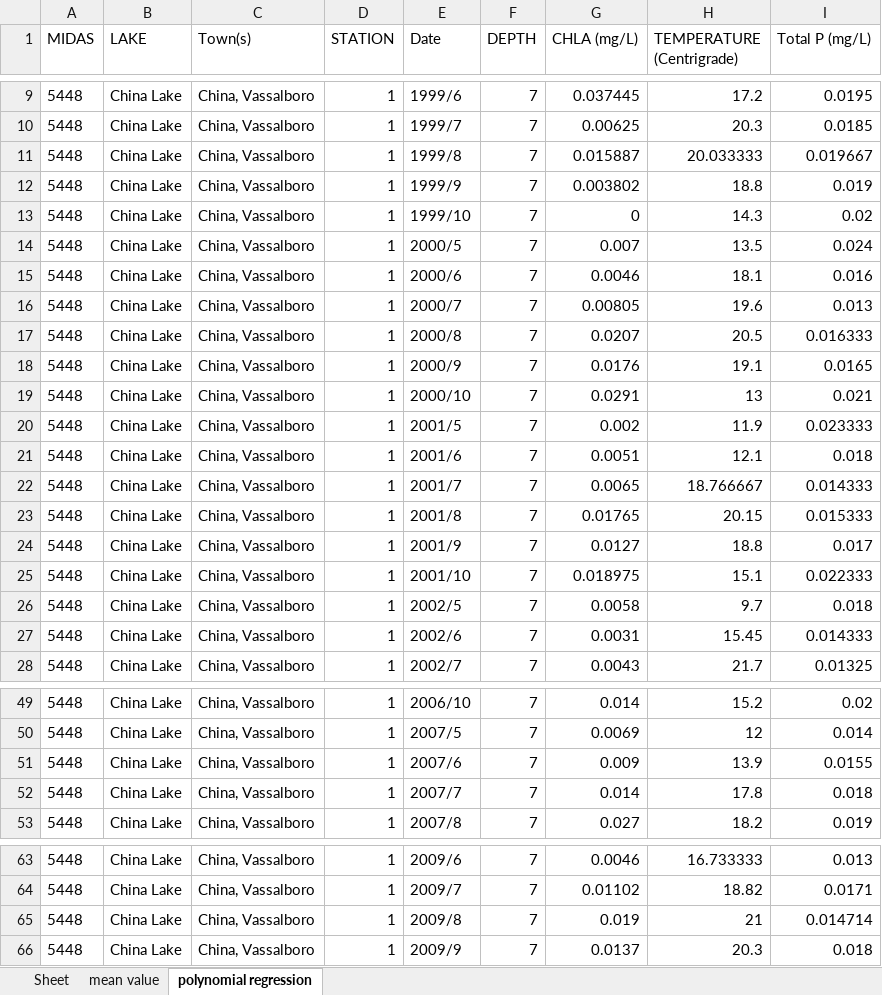
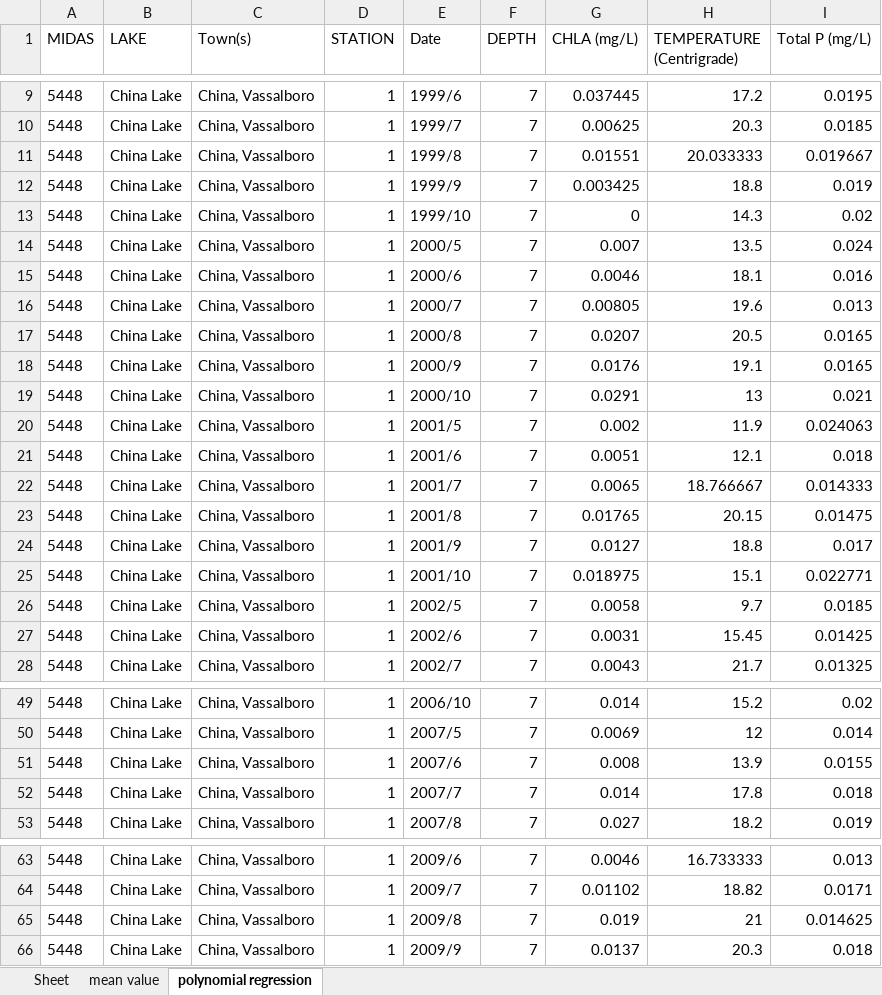
Before and after one commit to talentam/Machine-Learning-Coursework, an Excel workbook: code/lake_data/completeChinaLake.xlsx, sheet polynomial regression, drawn as a sheet; only a part is shown, gaps mark what is left out; values as stored, in another font and other column widths than the file's, no borders; the diff covers the shown part only; the diff names each change by its address in the sheet, - before the commit and + after, or states it on an @@ line.

```diff
--- a/code/lake_data/completeChinaLake.xlsx (sheet polynomial regression)
+++ b/code/lake_data/completeChinaLake.xlsx (sheet polynomial regression)
-G11 (CHLA (mg/L)): 0.015887
+G11 (CHLA (mg/L)): 0.01551
-G12 (CHLA (mg/L)): 0.003802
+G12 (CHLA (mg/L)): 0.003425
-I17 (Total P (mg/L)): 0.016333
+I17 (Total P (mg/L)): 0.0165
-I20 (Total P (mg/L)): 0.023333
+I20 (Total P (mg/L)): 0.024063
-I23 (Total P (mg/L)): 0.015333
+I23 (Total P (mg/L)): 0.01475
-I25 (Total P (mg/L)): 0.022333
+I25 (Total P (mg/L)): 0.022771
-I26 (Total P (mg/L)): 0.018
+I26 (Total P (mg/L)): 0.0185
-I27 (Total P (mg/L)): 0.014333
+I27 (Total P (mg/L)): 0.01425
-G51 (CHLA (mg/L)): 0.009
+G51 (CHLA (mg/L)): 0.008
-I65 (Total P (mg/L)): 0.014714
+I65 (Total P (mg/L)): 0.014625
```
Also changed, not shown: 1 edited cell elsewhere in this sheet, sheet mean value, 3 other files.
